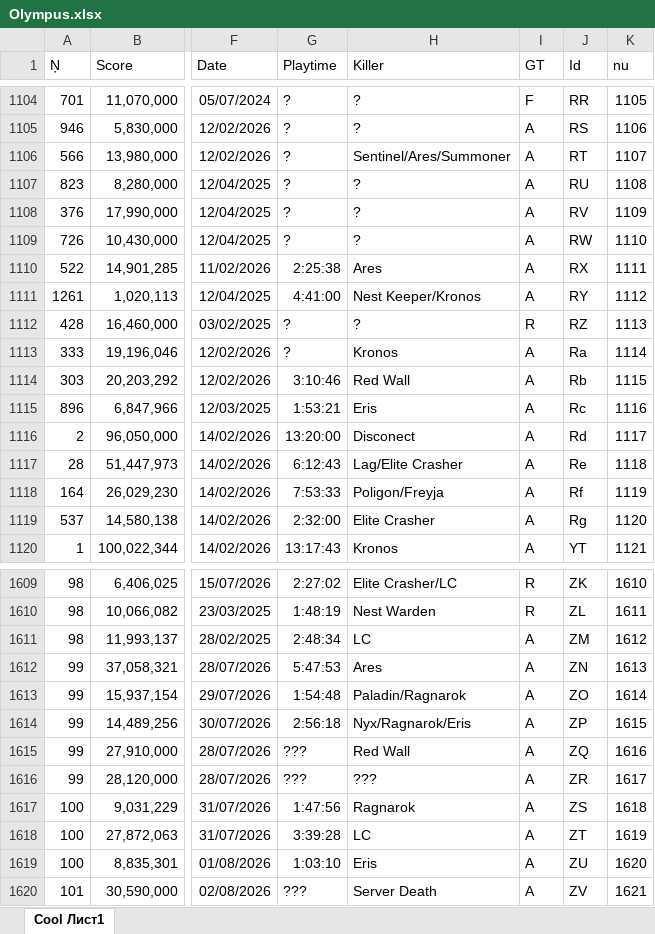
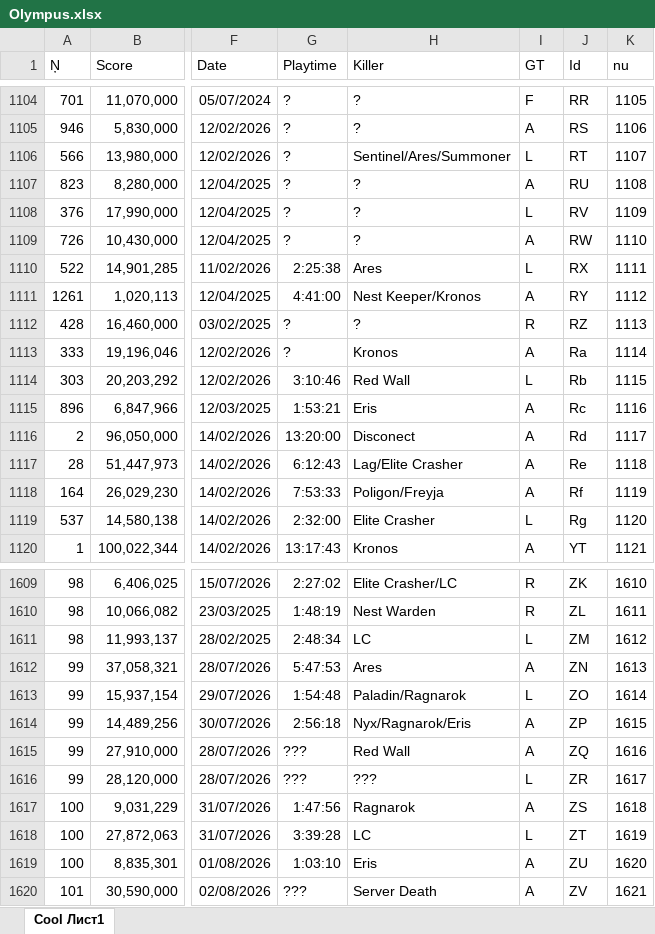
Before and after one commit to Tejmq/OlympusBot, an Excel workbook: data/Olympus.xlsx, sheet Cool Лист1, drawn as a sheet; only a part is shown, gaps mark what is left out; values as stored, in another font and other column widths than the file's, no borders; the diff covers the shown part only; the diff names each change by its address in the sheet, - before the commit and + after, or states it on an @@ line.

```diff
--- a/data/Olympus.xlsx (sheet Cool Лист1)
+++ b/data/Olympus.xlsx (sheet Cool Лист1)
-I1106 (GT): A
+I1106 (GT): L
-I1108 (GT): A
+I1108 (GT): L
-I1110 (GT): A
+I1110 (GT): L
-I1114 (GT): A
+I1114 (GT): L
-I1119 (GT): A
+I1119 (GT): L
-I1611 (GT): A
+I1611 (GT): L
-I1613 (GT): A
+I1613 (GT): L
-I1616 (GT): A
+I1616 (GT): L
-I1618 (GT): A
+I1618 (GT): L
```
Also changed, not shown: 1 added row and 109 edited cells elsewhere in this sheet, 1 other file.
